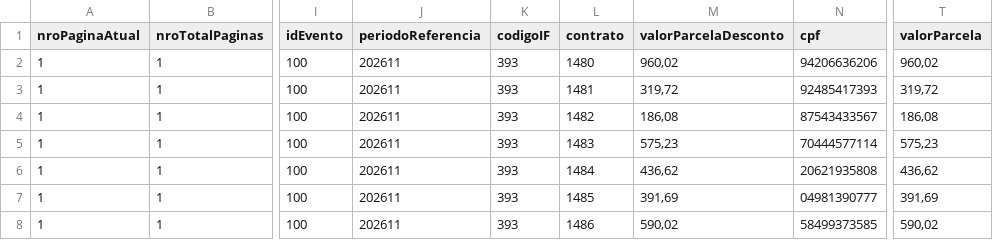
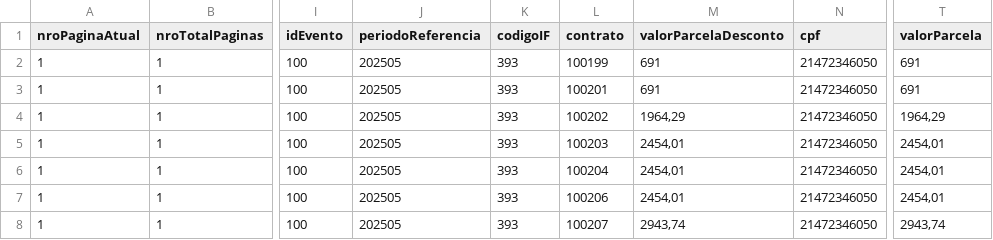
Before and after one commit to ClaudioRaphaelCT/PythonMockPrev, a CSV file: dados.csv, drawn as a sheet; only a part is shown, gaps mark what is left out; the diff covers the shown part only; the diff names each change by its address in the sheet, - before the commit and + after, or states it on an @@ line.

Commit message:
Novos dados de DEV

```diff
--- a/dados.csv
+++ b/dados.csv
-J2:J8 (periodoReferencia): 202611
+J2:J8 (periodoReferencia): 202505
-L2 (contrato): 1480
+L2 (contrato): 100199
-M2 (valorParcelaDesconto): 960,02
+M2 (valorParcelaDesconto): 691
-N2 (cpf): 94206636206
+N2 (cpf): 21472346050
-T2 (valorParcela): 960,02
+T2 (valorParcela): 691
-L3 (contrato): 1481
+L3 (contrato): 100201
-M3 (valorParcelaDesconto): 319,72
+M3 (valorParcelaDesconto): 691
-N3 (cpf): 92485417393
+N3 (cpf): 21472346050
-T3 (valorParcela): 319,72
+T3 (valorParcela): 691
-L4 (contrato): 1482
+L4 (contrato): 100202
-M4 (valorParcelaDesconto): 186,08
+M4 (valorParcelaDesconto): 1964,29
-N4 (cpf): 87543433567
+N4 (cpf): 21472346050
-T4 (valorParcela): 186,08
+T4 (valorParcela): 1964,29
-L5 (contrato): 1483
+L5 (contrato): 100203
-M5 (valorParcelaDesconto): 575,23
+M5 (valorParcelaDesconto): 2454,01
-N5 (cpf): 70444577114
+N5 (cpf): 21472346050
-T5 (valorParcela): 575,23
+T5 (valorParcela): 2454,01
-L6 (contrato): 1484
+L6 (contrato): 100204
-M6 (valorParcelaDesconto): 436,62
+M6 (valorParcelaDesconto): 2454,01
-N6 (cpf): 20621935808
+N6 (cpf): 21472346050
-T6 (valorParcela): 436,62
+T6 (valorParcela): 2454,01
-L7 (contrato): 1485
+L7 (contrato): 100206
-M7 (valorParcelaDesconto): 391,69
+M7 (valorParcelaDesconto): 2454,01
-N7 (cpf): 04981390777
+N7 (cpf): 21472346050
-T7 (valorParcela): 391,69
+T7 (valorParcela): 2454,01
-L8 (contrato): 1486
+L8 (contrato): 100207
-M8 (valorParcelaDesconto): 590,02
+M8 (valorParcelaDesconto): 2943,74
-N8 (cpf): 58499373585
+N8 (cpf): 21472346050
-T8 (valorParcela): 590,02
+T8 (valorParcela): 2943,74
```
Also changed, not shown: 3 added rows and 75 edited cells elsewhere in this file.
